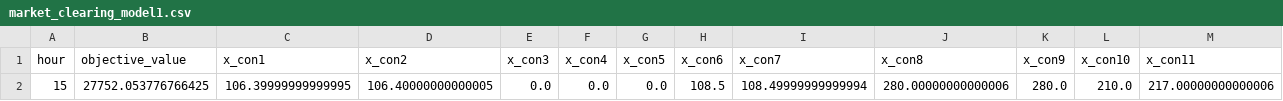
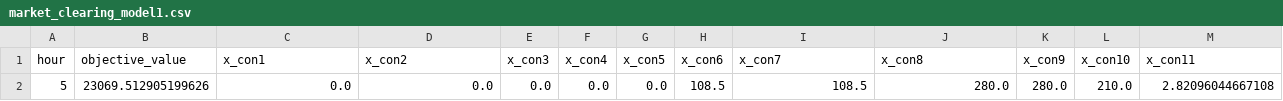
Before and after one commit to Max-f123/Renewables_in_Electricity_Markets, a CSV file: Task 1/results/market_clearing_model1.csv, drawn as a sheet; only a part is shown; removed rows and columns are numbered as before the commit, all else as after; rows hold the shown columns only; the diff names each change by its address in the sheet, - before the commit and + after, or states it on an @@ line.

Commit message:
Running for hour 5

```diff
--- a/Task 1/results/market_clearing_model1.csv
+++ b/Task 1/results/market_clearing_model1.csv
-row 2: 15 | 27752.053776766425 | 106.39999999999995 | 106.40000000000005 | 0.0 | 0.0 | 0.0 | 108.5 | 108.49999999999994 | 280.00000000000006 | 280.0 | 210.0 | 217.00000000000006
+row 2: 5 | 23069.512905199626 | 0.0 | 0.0 | 0.0 | 0.0 | 0.0 | 108.5 | 108.5 | 280.0 | 280.0 | 210.0 | 2.82096044667108
```
Also changed, not shown: 1 other file.
